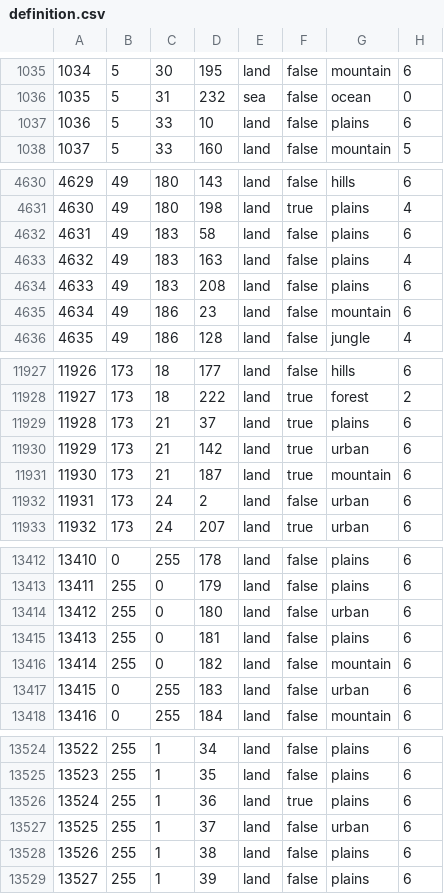
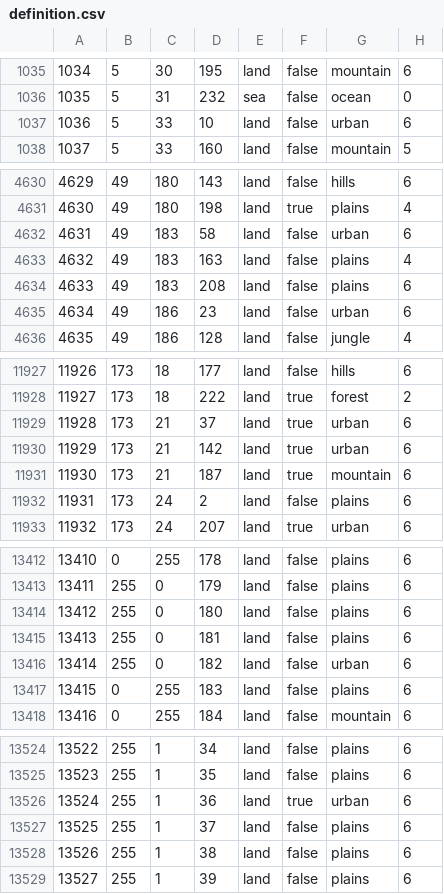
Before and after one commit to guoSS233/TOD, a CSV file: map/definition.csv, drawn as a sheet; only a part is shown, gaps mark what is left out; the diff covers the shown part only.

```diff
--- a/map/definition.csv
+++ b/map/definition.csv
@@ -1036,3 +1036,3 @@
 1035;5;31;232;sea;false;ocean;0
-1036;5;33;10;land;false;plains;6
+1036;5;33;10;land;false;urban;6
 1037;5;33;160;land;false;mountain;5
@@ -4631,6 +4631,6 @@
 4630;49;180;198;land;true;plains;4
-4631;49;183;58;land;false;plains;6
+4631;49;183;58;land;false;urban;6
 4632;49;183;163;land;false;plains;4
 4633;49;183;208;land;false;plains;6
-4634;49;186;23;land;false;mountain;6
+4634;49;186;23;land;false;urban;6
 4635;49;186;128;land;false;jungle;4
@@ -11928,6 +11928,6 @@
 11927;173;18;222;land;true;forest;2
-11928;173;21;37;land;true;plains;6
+11928;173;21;37;land;true;urban;6
 11929;173;21;142;land;true;urban;6
 11930;173;21;187;land;true;mountain;6
-11931;173;24;2;land;false;urban;6
+11931;173;24;2;land;false;plains;6
 11932;173;24;207;land;true;urban;6
@@ -13413,6 +13413,6 @@
 13411;255;0;179;land;false;plains;6
-13412;255;0;180;land;false;urban;6
+13412;255;0;180;land;false;plains;6
 13413;255;0;181;land;false;plains;6
-13414;255;0;182;land;false;mountain;6
-13415;0;255;183;land;false;urban;6
+13414;255;0;182;land;false;urban;6
+13415;0;255;183;land;false;plains;6
 13416;0;255;184;land;false;mountain;6
@@ -13525,4 +13525,4 @@
 13523;255;1;35;land;false;plains;6
-13524;255;1;36;land;true;plains;6
-13525;255;1;37;land;false;urban;6
+13524;255;1;36;land;true;urban;6
+13525;255;1;37;land;false;plains;6
 13526;255;1;38;land;false;plains;6
```
Also changed, not shown: 23 edited cells elsewhere in this file, 28 other files.
